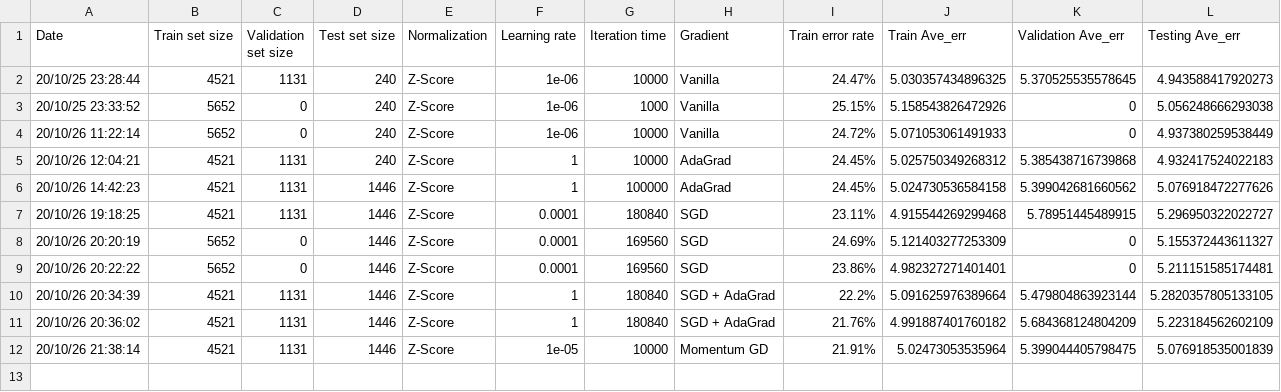
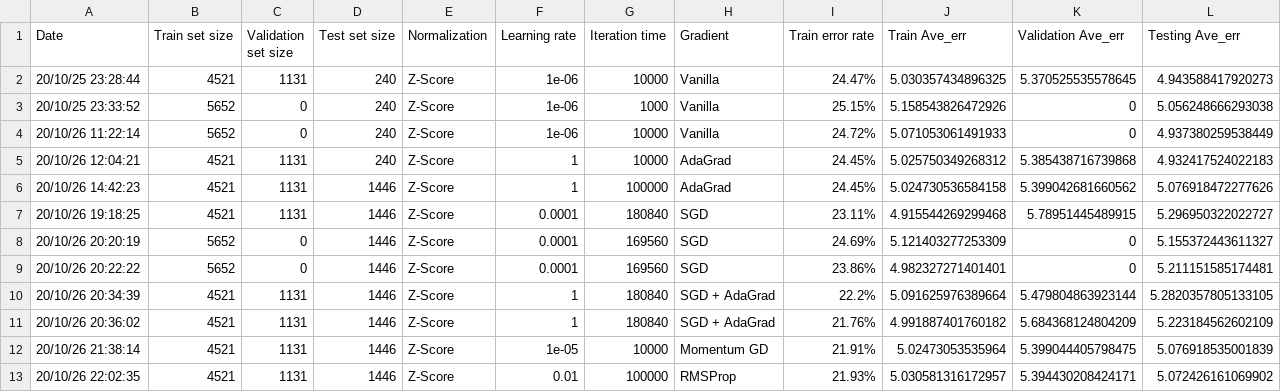
Before and after one commit to kuihao/AIoT_Temperature-Humidity-and-Prediction-using-RaspberryPi, a CSV file: LinearRegression/PredictionResult/ExperimentRecord.csv, drawn as a sheet; the diff names each change by its address in the sheet, - before the commit and + after, or states it on an @@ line.

Commit message:
Use RMSProp

```diff
--- a/LinearRegression/PredictionResult/ExperimentRecord.csv
+++ b/LinearRegression/PredictionResult/ExperimentRecord.csv
+row 13: 20/10/26 22:02:35 | 4521 | 1131 | 1446 | Z-Score | 0.01 | 100000 | RMSProp | 21.93% | 5.030581316172957 | 5.394430208424171 | 5.072426161069902
```
Also changed, not shown: LinearRegression/PredictionResult/PredictionResult.csv, 3 other files.
